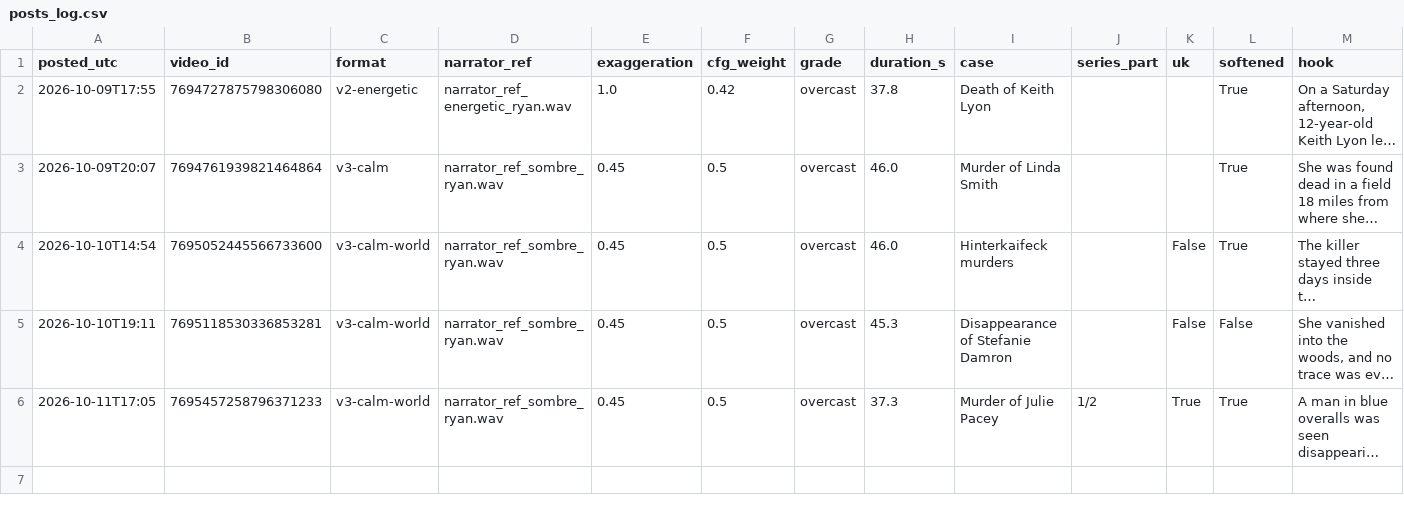
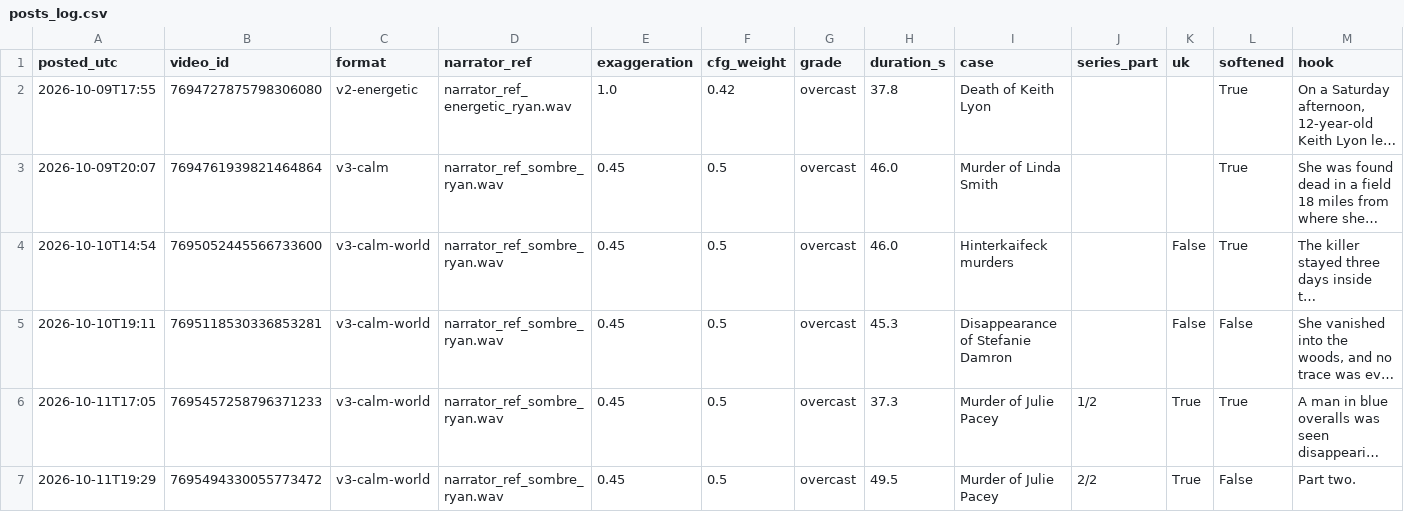
Before and after one commit to maxwilliamfoster-sys/youtube-automation, a CSV file: analytics/posts_log.csv, drawn as a sheet; long unchanged cells end in …; the diff names each change by its address in the sheet, - before the commit and + after, or states it on an @@ line.

```diff
--- a/analytics/posts_log.csv
+++ b/analytics/posts_log.csv
+row 7: 2026-10-11T19:29 | 7695494330055773472 | v3-calm-world | narrator_ref_sombre_ryan.wav | 0.45 | 0.5 | overcast | 49.5 | Murder of Julie Pacey | 2/2 | True | False | Part two.
```
Also changed, not shown: 1 other file.
